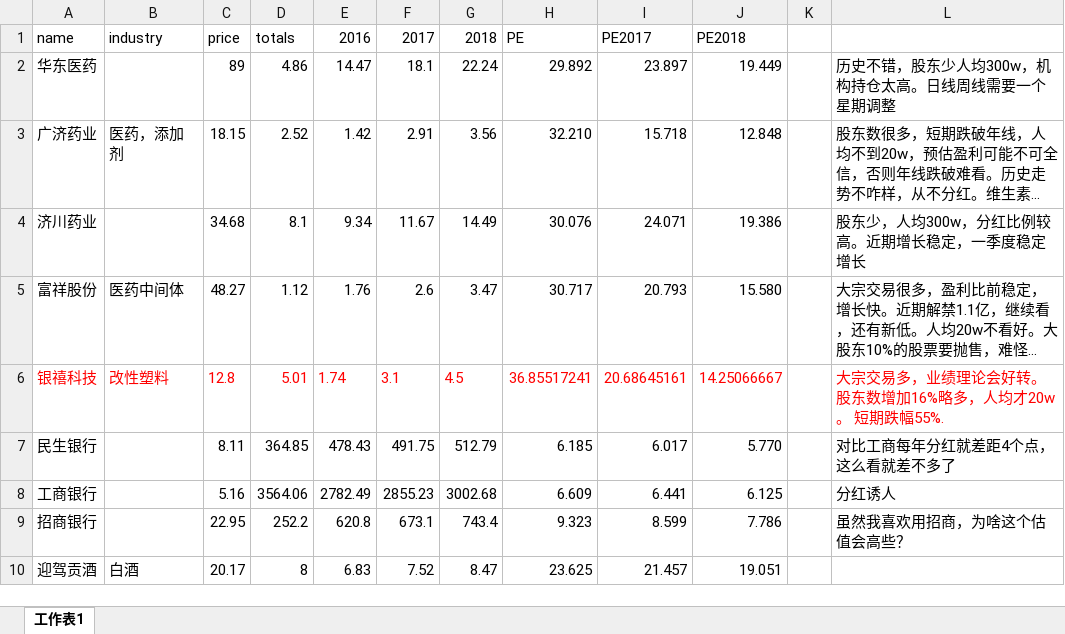
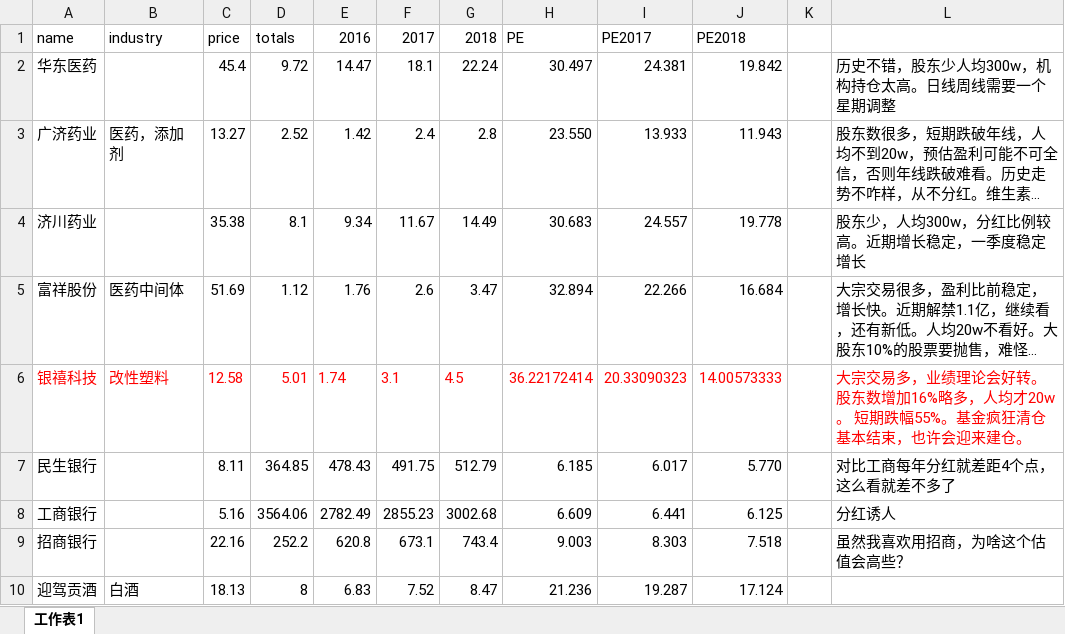
Before and after one commit to qyqbird/stock_work, an Excel workbook: analysis/analysis.xlsx, sheet 工作表1, drawn as a sheet; only a part is shown; long unchanged cells end in …; values as stored, in another font and other column widths than the file's, no borders; the diff covers the shown part only; the diff names each change by its address in the sheet, - before the commit and + after, or states it on an @@ line.

```diff
--- a/analysis/analysis.xlsx (sheet 工作表1)
+++ b/analysis/analysis.xlsx (sheet 工作表1)
-C2 (price): 89
+C2 (price): 45.4
-D2 (totals): 4.86
+D2 (totals): 9.72
-H2 (PE): 29.892
+H2 (PE): 30.497
-I2 (PE2017): 23.897
+I2 (PE2017): 24.381
-J2 (PE2018): 19.449
+J2 (PE2018): 19.842
-C3 (price): 18.15
+C3 (price): 13.27
-F3 (2017): 2.91
+F3 (2017): 2.4
-G3 (2018): 3.56
+G3 (2018): 2.8
-H3 (PE): 32.210
+H3 (PE): 23.550
-I3 (PE2017): 15.718
+I3 (PE2017): 13.933
-J3 (PE2018): 12.848
+J3 (PE2018): 11.943
-C4 (price): 34.68
+C4 (price): 35.38
-H4 (PE): 30.076
+H4 (PE): 30.683
-I4 (PE2017): 24.071
+I4 (PE2017): 24.557
-J4 (PE2018): 19.386
+J4 (PE2018): 19.778
-C5 (price): 48.27
+C5 (price): 51.69
-H5 (PE): 30.717
+H5 (PE): 32.894
-I5 (PE2017): 20.793
+I5 (PE2017): 22.266
-J5 (PE2018): 15.580
+J5 (PE2018): 16.684
-C6 (price): 12.8
+C6 (price): 12.58
-H6 (PE): 36.85517241
+H6 (PE): 36.22172414
-I6 (PE2017): 20.68645161
+I6 (PE2017): 20.33090323
-J6 (PE2018): 14.25066667
+J6 (PE2018): 14.00573333
-L6: …短期跌幅55%.
+L6: …短期跌幅55%。基金疯狂清仓基本结束，也许会迎来建仓。
-C9 (price): 22.95
+C9 (price): 22.16
-H9 (PE): 9.323
+H9 (PE): 9.003
-I9 (PE2017): 8.599
+I9 (PE2017): 8.303
-J9 (PE2018): 7.786
+J9 (PE2018): 7.518
-C10 (price): 20.17
+C10 (price): 18.13
-H10 (PE): 23.625
+H10 (PE): 21.236
-I10 (PE2017): 21.457
+I10 (PE2017): 19.287
-J10 (PE2018): 19.051
+J10 (PE2018): 17.124
```
Also changed, not shown: 3 removed rows and 58 edited cells elsewhere in this sheet, 1 other file.
